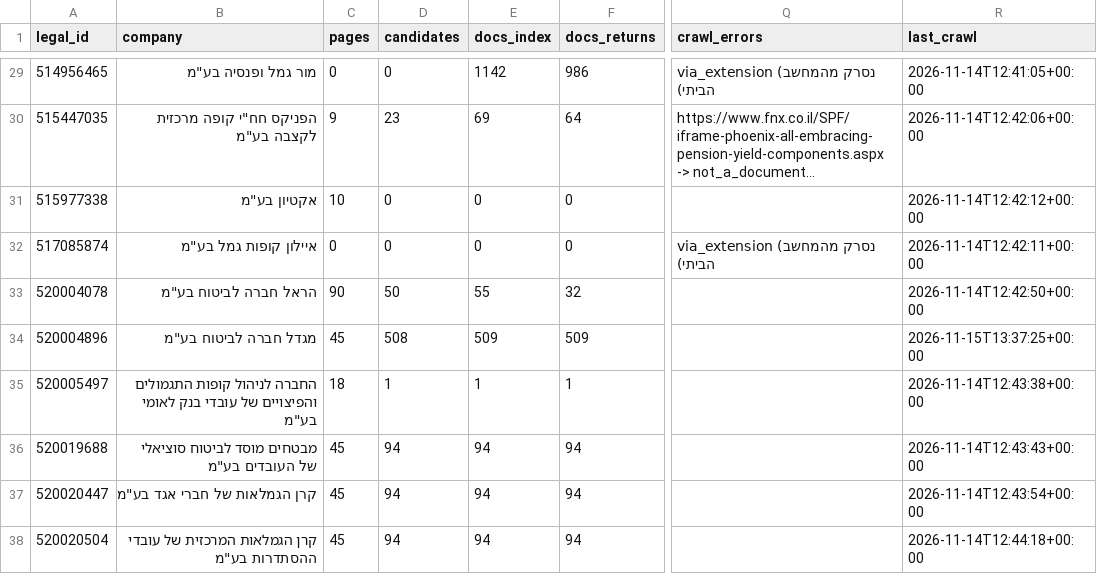
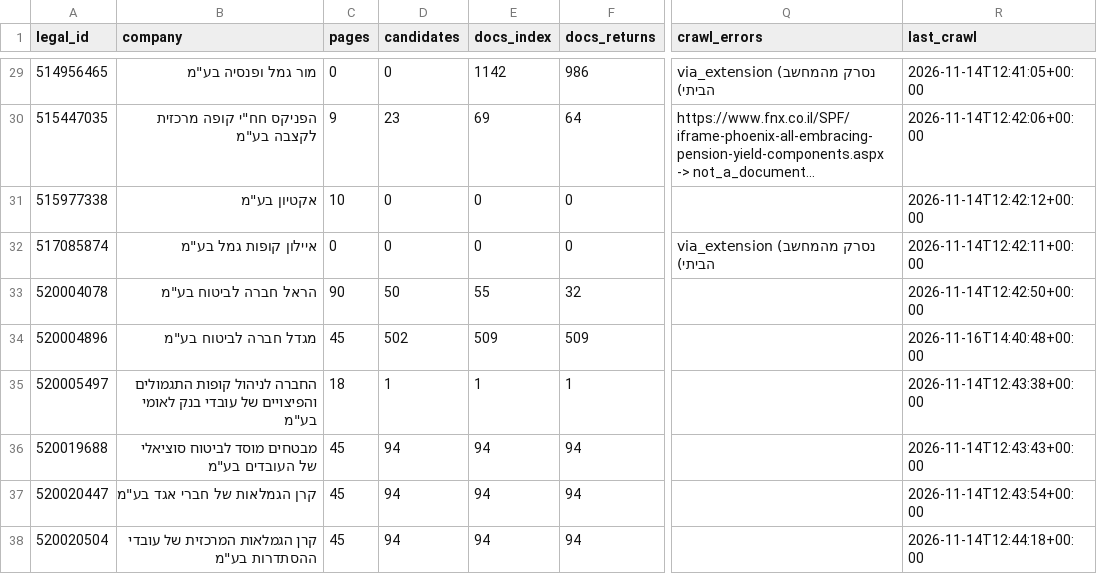
Before and after one commit to Revach123/MASLULIM, a CSV file: returns/coverage.csv, drawn as a sheet; only a part is shown, gaps mark what is left out; long unchanged cells end in …; the diff names each change by its address in the sheet, - before the commit and + after, or states it on an @@ line.

```diff
--- a/returns/coverage.csv
+++ b/returns/coverage.csv
-D34 (candidates): 508
+D34 (candidates): 502
-R34 (last_crawl): 2026-11-15T13:37:25+00:00
+R34 (last_crawl): 2026-11-16T14:40:48+00:00
```
Also changed, not shown: returns/gaps_companies.csv, 5 other files.
